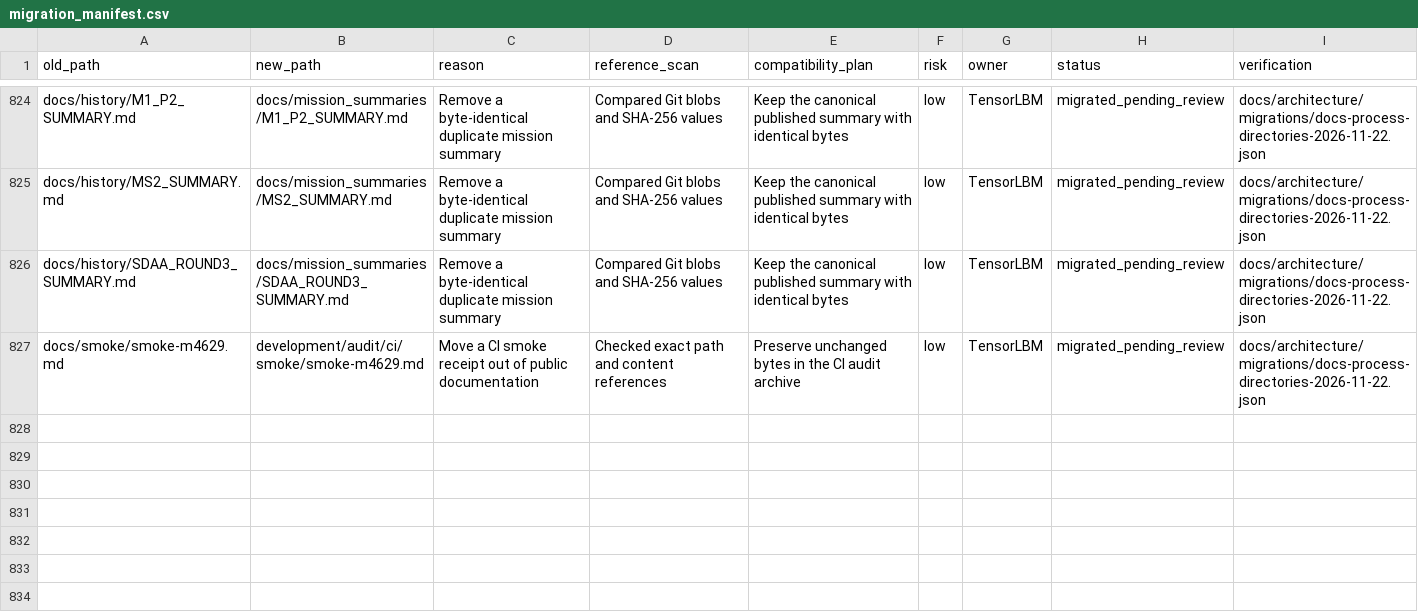
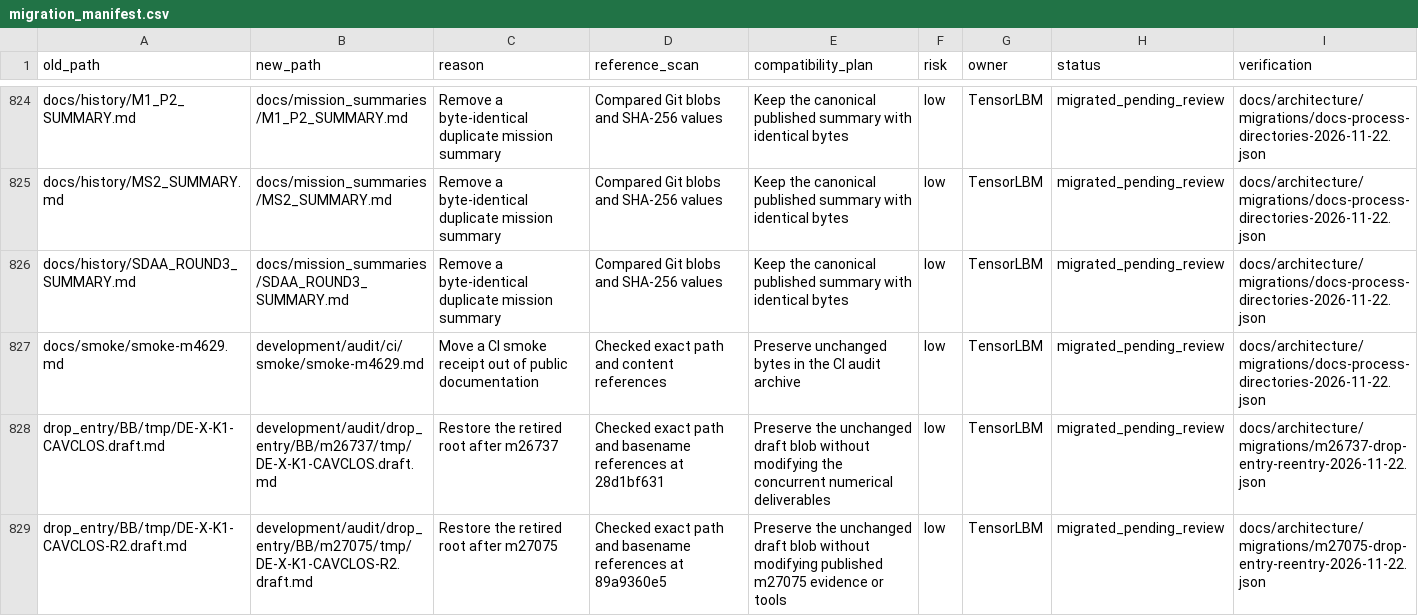
Before and after one commit to cxs503/TensorLBM, a CSV file: docs/architecture/migration_manifest.csv, drawn as a sheet; only a part is shown, gaps mark what is left out.

Commit message:
governance: archive concurrent drop-entry regressions

```diff
--- a/docs/architecture/migration_manifest.csv
+++ b/docs/architecture/migration_manifest.csv
@@ -827 +827,3 @@ docs/history/SDAA_ROUND3_SUMMARY.md,docs/mission_summaries/SDAA_ROUND3_SUMMARY.m
 docs/smoke/smoke-m4629.md,development/audit/ci/smoke/smoke-m4629.md,Move a CI smoke receipt out of public documentation,Checked exact path and content references,Preserve unchanged bytes in the CI audit archive,low,TensorLBM,migrated_pending_review,docs/architecture/migrations/docs-process-directories-2026-11-22.json
+drop_entry/BB/tmp/DE-X-K1-CAVCLOS.draft.md,development/audit/drop_entry/BB/m26737/tmp/DE-X-K1-CAVCLOS.draft.md,Restore the retired root after m26737,Checked exact path and basename references at 28d1bf631,Preserve the unchanged draft blob without modifying the concurrent numerical deliverables,low,TensorLBM,migrated_pending_review,docs/architecture/migrations/m26737-drop-entry-reentry-2026-11-22.json
+drop_entry/BB/tmp/DE-X-K1-CAVCLOS-R2.draft.md,development/audit/drop_entry/BB/m27075/tmp/DE-X-K1-CAVCLOS-R2.draft.md,Restore the retired root after m27075,Checked exact path and basename references at 89a9360e5,Preserve the unchanged draft blob without modifying published m27075 evidence or tools,low,TensorLBM,migrated_pending_review,docs/architecture/migrations/m27075-drop-entry-reentry-2026-11-22.json
```
Also changed, not shown: 6 other files.
